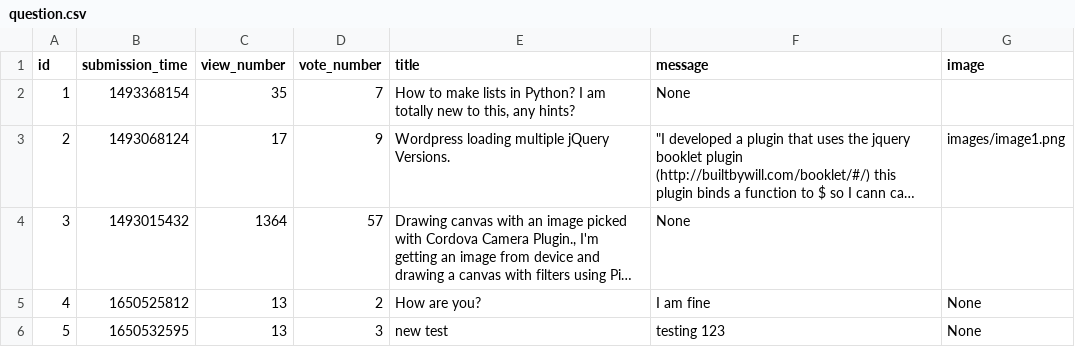
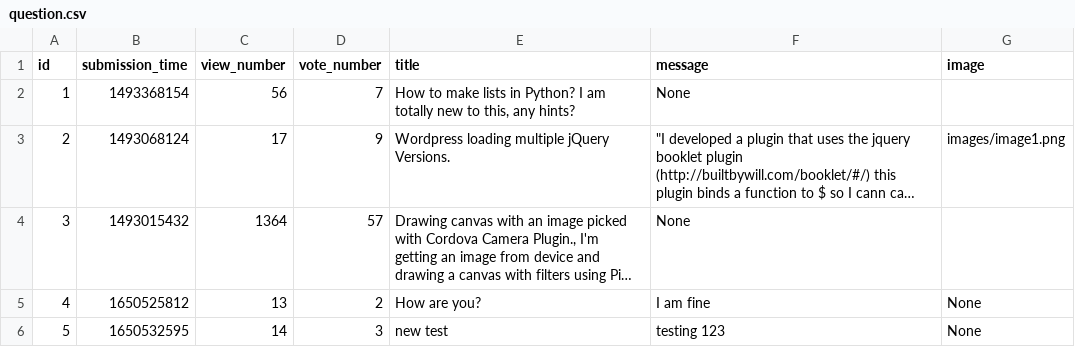
Before and after one commit to abenteuerzeit/ask-mate, a CSV file: sample_data/question.csv, drawn as a sheet; long unchanged cells end in …; the diff names each change by its address in the sheet, - before the commit and + after, or states it on an @@ line.

```diff
--- a/sample_data/question.csv
+++ b/sample_data/question.csv
-C2 (view_number): 35
+C2 (view_number): 56
-C6 (view_number): 13
+C6 (view_number): 14
```
Also changed, not shown: 3 other files.
